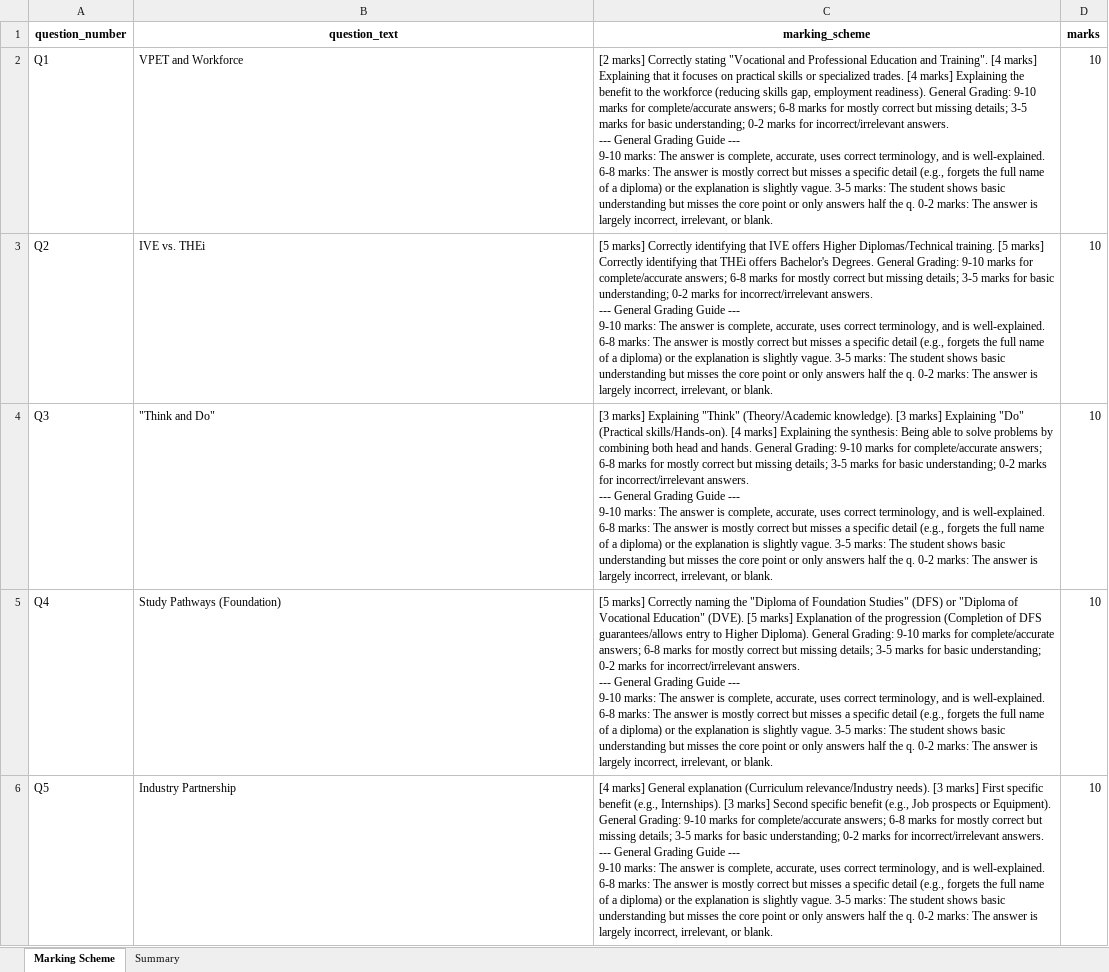
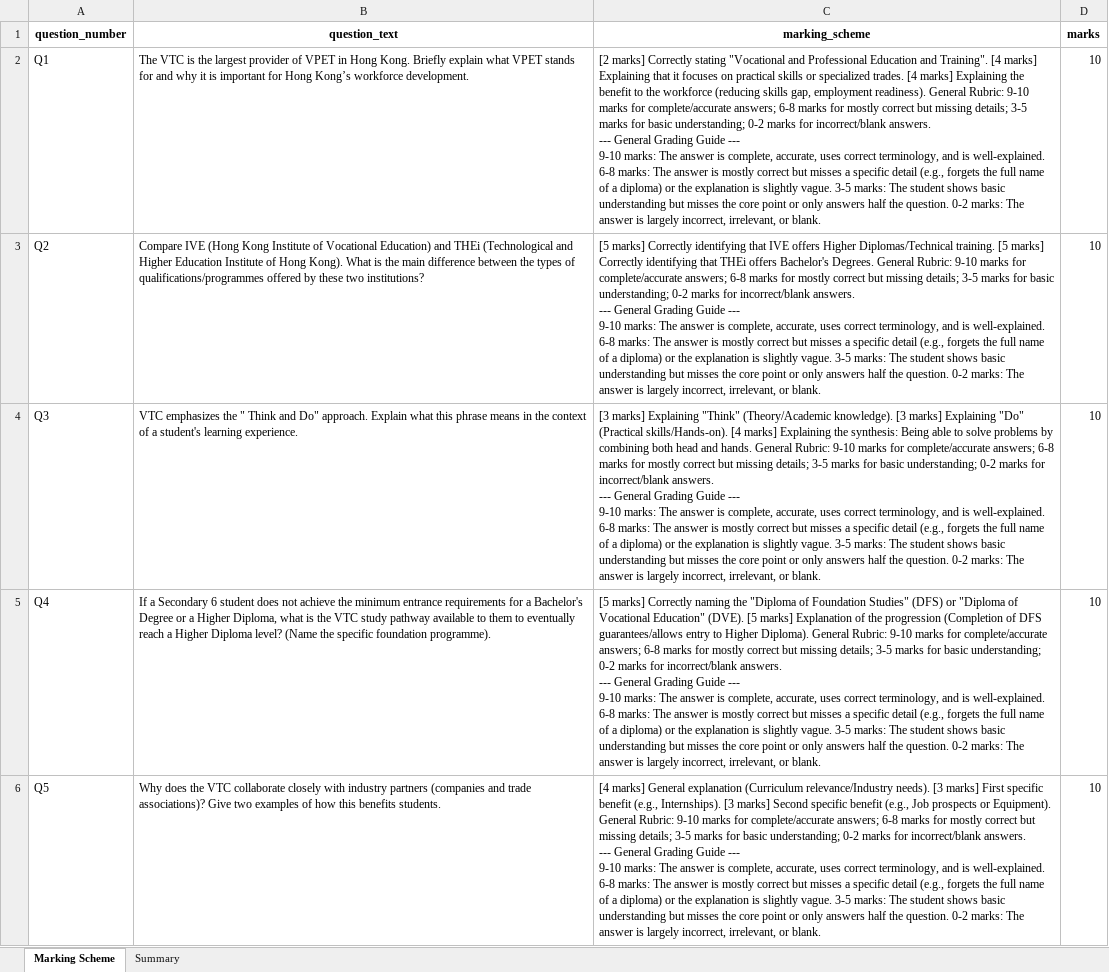
Before and after one commit to wongcyrus/AI-Handwrite-Grader, an Excel workbook: sample/VTC Test Marking Scheme.xlsx, sheet Marking Scheme, drawn as a sheet; values as stored, in another font and other column widths than the file's, no borders; ↵ is a line break in a cell; the diff names each change by its address in the sheet, - before the commit and + after, or states it on an @@ line.

Commit message:
Update marking scheme and name list files; modify DataTable sorting and filtering behavior in index.html

```diff
--- a/sample/VTC Test Marking Scheme.xlsx (sheet Marking Scheme)
+++ b/sample/VTC Test Marking Scheme.xlsx (sheet Marking Scheme)
-B2 (question_text): VPET and Workforce
+B2 (question_text): The VTC is the largest provider of VPET in Hong Kong. Briefly explain what VPET stands for and why it is important for Hong Kong’s workforce development.
-C2 (marking_scheme): …readiness). General Grading: 9-10 marks for complete/accurate answers; 6-8 marks for mostly correct but missing details; 3-5 marks for basic understanding; 0-2 marks for incorrect/irrelevant answers. ↵ --- General Grading Guide --- ↵ 9-10 marks: The answer is complete, accurate, uses correct terminology, and is well-explained. 6-8 marks: The answer is mostly correct but misses a specific detail (e.g., forgets the full name of a diploma) or the explanation is slightly vague. 3-5 marks: The student shows basic understanding but misses the core point or only answers half the q. 0-2 marks:…
+C2 (marking_scheme): …readiness). General Rubric: 9-10 marks for complete/accurate answers; 6-8 marks for mostly correct but missing details; 3-5 marks for basic understanding; 0-2 marks for incorrect/blank answers. ↵ --- General Grading Guide --- ↵ 9-10 marks: The answer is complete, accurate, uses correct terminology, and is well-explained. 6-8 marks: The answer is mostly correct but misses a specific detail (e.g., forgets the full name of a diploma) or the explanation is slightly vague. 3-5 marks: The student shows basic understanding but misses the core point or only answers half the question. 0-2 marks:…
-B3 (question_text): IVE vs. THEi
+B3 (question_text): Compare IVE (Hong Kong Institute of Vocational Education) and THEi (Technological and Higher Education Institute of Hong Kong). What is the main difference between the types of qualifications/programmes offered by these two institutions?
-C3 (marking_scheme): …Degrees. General Grading: 9-10 marks for complete/accurate answers; 6-8 marks for mostly correct but missing details; 3-5 marks for basic understanding; 0-2 marks for incorrect/irrelevant answers. ↵ --- General Grading Guide --- ↵ 9-10 marks: The answer is complete, accurate, uses correct terminology, and is well-explained. 6-8 marks: The answer is mostly correct but misses a specific detail (e.g., forgets the full name of a diploma) or the explanation is slightly vague. 3-5 marks: The student shows basic understanding but misses the core point or only answers half the q. 0-2 marks:…
+C3 (marking_scheme): …Degrees. General Rubric: 9-10 marks for complete/accurate answers; 6-8 marks for mostly correct but missing details; 3-5 marks for basic understanding; 0-2 marks for incorrect/blank answers. ↵ --- General Grading Guide --- ↵ 9-10 marks: The answer is complete, accurate, uses correct terminology, and is well-explained. 6-8 marks: The answer is mostly correct but misses a specific detail (e.g., forgets the full name of a diploma) or the explanation is slightly vague. 3-5 marks: The student shows basic understanding but misses the core point or only answers half the question. 0-2 marks:…
-B4 (question_text): "Think and Do"
+B4 (question_text): VTC emphasizes the " Think and Do" approach. Explain what this phrase means in the context of a student's learning experience.
-C4 (marking_scheme): …hands. General Grading: 9-10 marks for complete/accurate answers; 6-8 marks for mostly correct but missing details; 3-5 marks for basic understanding; 0-2 marks for incorrect/irrelevant answers. ↵ --- General Grading Guide --- ↵ 9-10 marks: The answer is complete, accurate, uses correct terminology, and is well-explained. 6-8 marks: The answer is mostly correct but misses a specific detail (e.g., forgets the full name of a diploma) or the explanation is slightly vague. 3-5 marks: The student shows basic understanding but misses the core point or only answers half the q. 0-2 marks:…
+C4 (marking_scheme): …hands. General Rubric: 9-10 marks for complete/accurate answers; 6-8 marks for mostly correct but missing details; 3-5 marks for basic understanding; 0-2 marks for incorrect/blank answers. ↵ --- General Grading Guide --- ↵ 9-10 marks: The answer is complete, accurate, uses correct terminology, and is well-explained. 6-8 marks: The answer is mostly correct but misses a specific detail (e.g., forgets the full name of a diploma) or the explanation is slightly vague. 3-5 marks: The student shows basic understanding but misses the core point or only answers half the question. 0-2 marks:…
-B5 (question_text): Study Pathways (Foundation)
+B5 (question_text): If a Secondary 6 student does not achieve the minimum entrance requirements for a Bachelor's Degree or a Higher Diploma, what is the VTC study pathway available to them to eventually reach a Higher Diploma level? (Name the specific foundation programme).
-C5 (marking_scheme): …Diploma). General Grading: 9-10 marks for complete/accurate answers; 6-8 marks for mostly correct but missing details; 3-5 marks for basic understanding; 0-2 marks for incorrect/irrelevant answers. ↵ --- General Grading Guide --- ↵ 9-10 marks: The answer is complete, accurate, uses correct terminology, and is well-explained. 6-8 marks: The answer is mostly correct but misses a specific detail (e.g., forgets the full name of a diploma) or the explanation is slightly vague. 3-5 marks: The student shows basic understanding but misses the core point or only answers half the q. 0-2 marks:…
+C5 (marking_scheme): …Diploma). General Rubric: 9-10 marks for complete/accurate answers; 6-8 marks for mostly correct but missing details; 3-5 marks for basic understanding; 0-2 marks for incorrect/blank answers. ↵ --- General Grading Guide --- ↵ 9-10 marks: The answer is complete, accurate, uses correct terminology, and is well-explained. 6-8 marks: The answer is mostly correct but misses a specific detail (e.g., forgets the full name of a diploma) or the explanation is slightly vague. 3-5 marks: The student shows basic understanding but misses the core point or only answers half the question. 0-2 marks:…
-B6 (question_text): Industry Partnership
+B6 (question_text): Why does the VTC collaborate closely with industry partners (companies and trade associations)? Give two examples of how this benefits students.
-C6 (marking_scheme): …Equipment). General Grading: 9-10 marks for complete/accurate answers; 6-8 marks for mostly correct but missing details; 3-5 marks for basic understanding; 0-2 marks for incorrect/irrelevant answers. ↵ --- General Grading Guide --- ↵ 9-10 marks: The answer is complete, accurate, uses correct terminology, and is well-explained. 6-8 marks: The answer is mostly correct but misses a specific detail (e.g., forgets the full name of a diploma) or the explanation is slightly vague. 3-5 marks: The student shows basic understanding but misses the core point or only answers half the q. 0-2 marks:…
+C6 (marking_scheme): …Equipment). General Rubric: 9-10 marks for complete/accurate answers; 6-8 marks for mostly correct but missing details; 3-5 marks for basic understanding; 0-2 marks for incorrect/blank answers. ↵ --- General Grading Guide --- ↵ 9-10 marks: The answer is complete, accurate, uses correct terminology, and is well-explained. 6-8 marks: The answer is mostly correct but misses a specific detail (e.g., forgets the full name of a diploma) or the explanation is slightly vague. 3-5 marks: The student shows basic understanding but misses the core point or only answers half the question. 0-2 marks:…
```
Also changed, not shown: sample/VTC Test Name List.xlsx, 6 other files.
